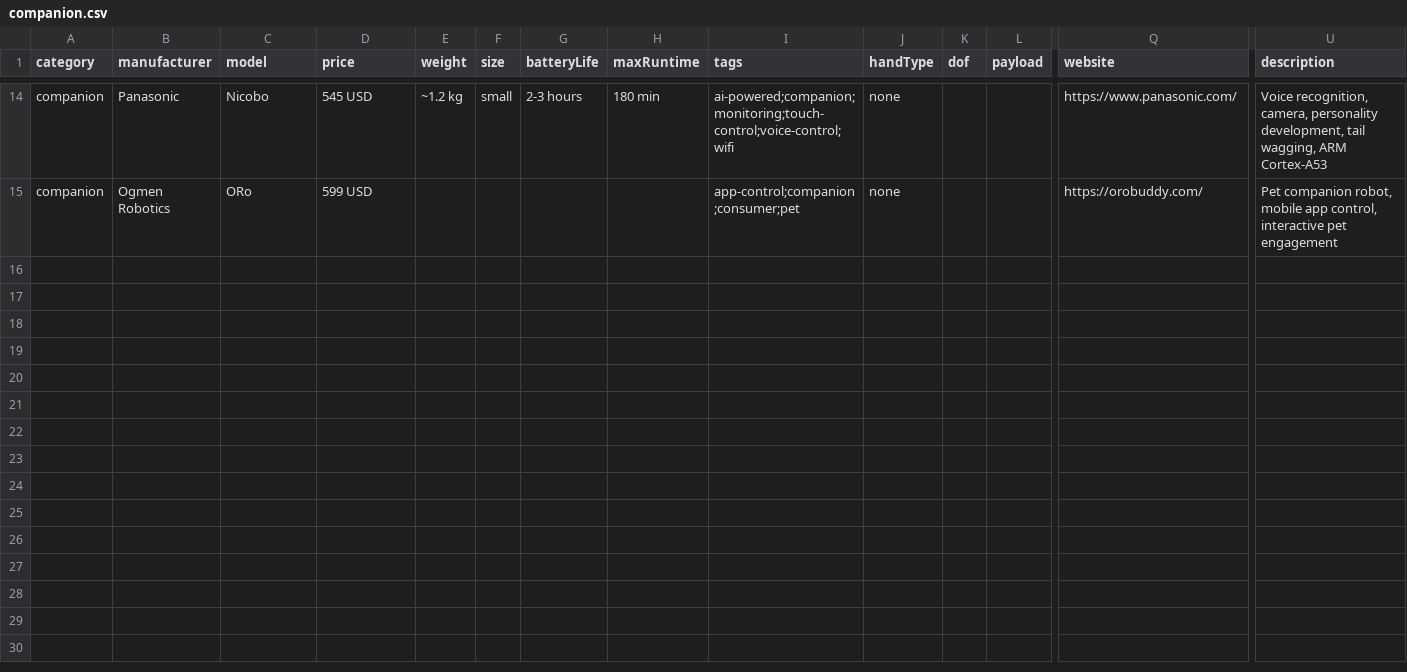
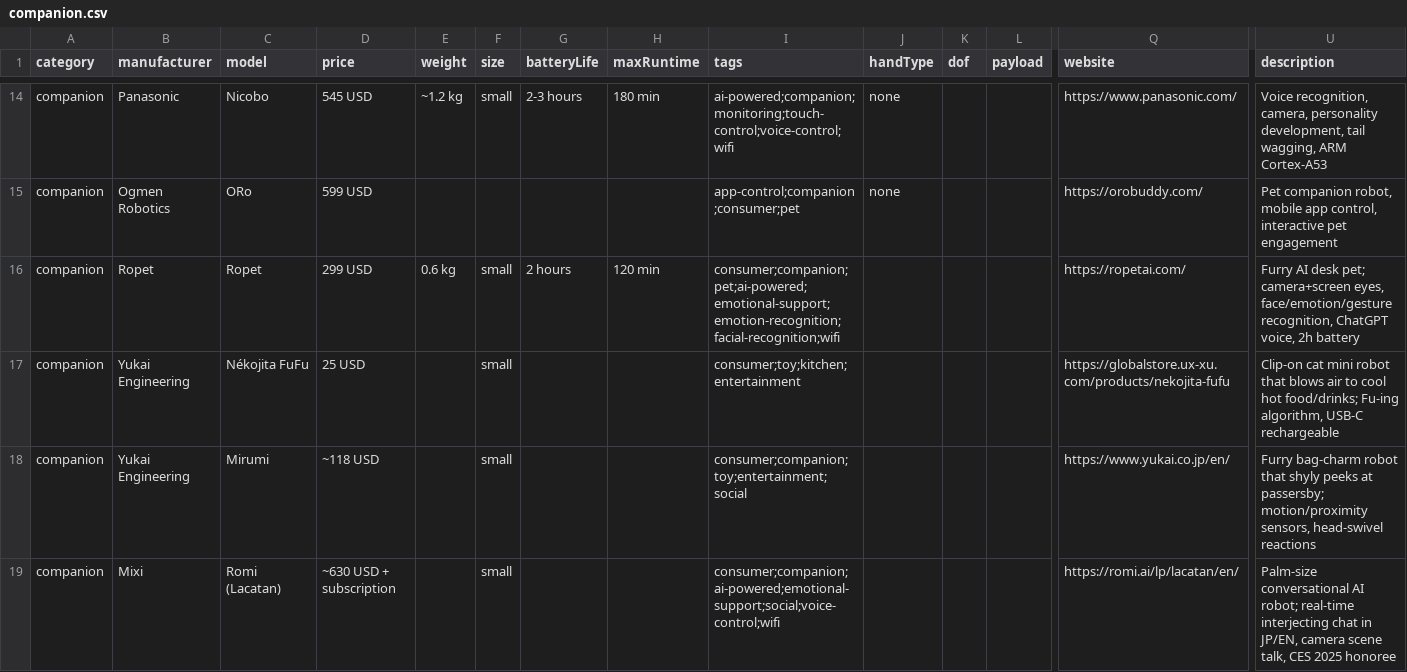
Before and after one commit to Huskynarr/robotics-directory, a CSV file: data/companion.csv, drawn as a sheet; only a part is shown, gaps mark what is left out; rows hold the shown columns only; the diff covers the shown part only; the diff names each change by its address in the sheet, - before the commit and + after, or states it on an @@ line.

Commit message:
Expand directory from 202 to 417 robots with researched specs
- Add 215 new robots across all seven categories, with a strong focus on
  Chinese manufacturers (Unitree, UBTECH, Fourier, AgiBot/Zhiyuan, EngineAI,
  Booster, ROBOTERA, LimX, Noetix, MagicLab, X-Humanoid, KEENON, Pudu,
  Gausium, Direct Drive Tech and more), researched from official sites and
  Chinese/English tech media
- Fill missing specs (price, weight, DOF, payload, speed, battery, IP rating)
  for 38 existing humanoid and quadruped entries
- Normalize manufacturer naming (Unitree Robotics->Unitree, Ecovacs->ECOVACS,
  eufy (Anker)->Eufy, Magiclab->MagicLab, ...) so filters stay clean
- Remove 9 near-duplicate entries found during merge
- All 417 robot IDs unique; build (419 pages), 90 unit and 130 e2e tests pass

```diff
--- a/data/companion.csv
+++ b/data/companion.csv
+row 16: companion | Ropet | Ropet | 299 USD | 0.6 kg | small | 2 hours | 120 min | consumer;companion;pet;ai-powered;emotional-support;emotion-recognition;facial-recognition;wifi |  |  |  | https://ropetai.com/ | Furry AI desk pet; camera+screen eyes, face/emotion/gesture recognition, ChatGPT voice, 2h battery
+row 17: companion | Yukai Engineering | Nékojita FuFu | 25 USD |  | small |  |  | consumer;toy;kitchen;entertainment |  |  |  | https://globalstore.ux-xu.com/products/nekojita-fufu | Clip-on cat mini robot that blows air to cool hot food/drinks; Fu-ing algorithm, USB-C rechargeable
+row 18: companion | Yukai Engineering | Mirumi | ~118 USD |  | small |  |  | consumer;companion;toy;entertainment;social |  |  |  | https://www.yukai.co.jp/en/ | Furry bag-charm robot that shyly peeks at passersby; motion/proximity sensors, head-swivel reactions
+row 19: companion | Mixi | Romi (Lacatan) | ~630 USD + subscription |  | small |  |  | consumer;companion;ai-powered;emotional-support;social;voice-control;wifi |  |  |  | https://romi.ai/lp/lacatan/en/ | Palm-size conversational AI robot; real-time interjecting chat in JP/EN, camera scene talk, CES 2025 honoree
```
Also changed, not shown: 10 added rows elsewhere in this file, data/smarthome.csv, 5 other files.
